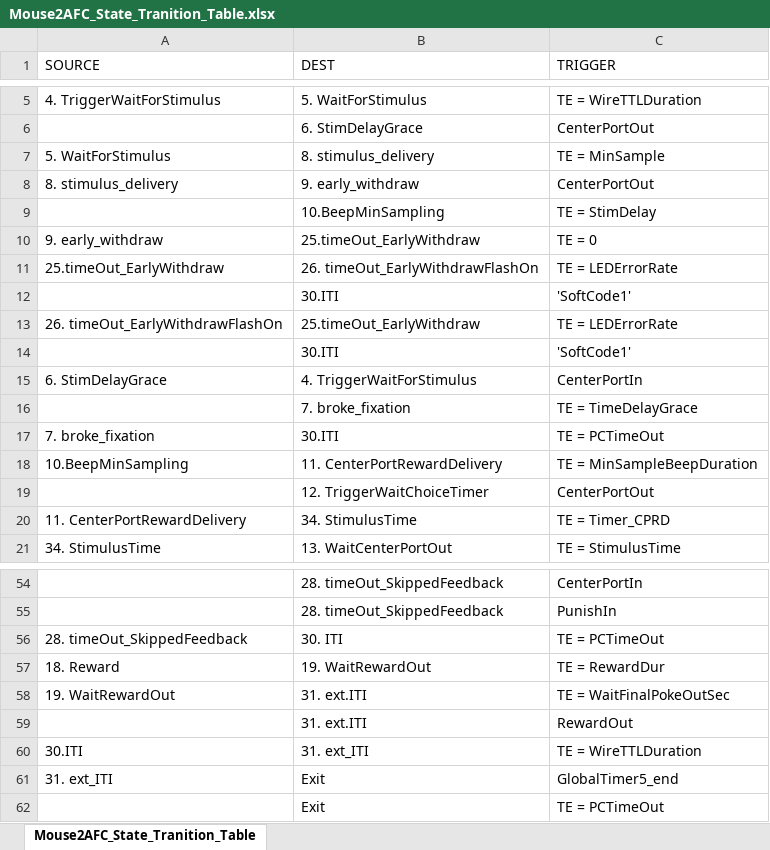
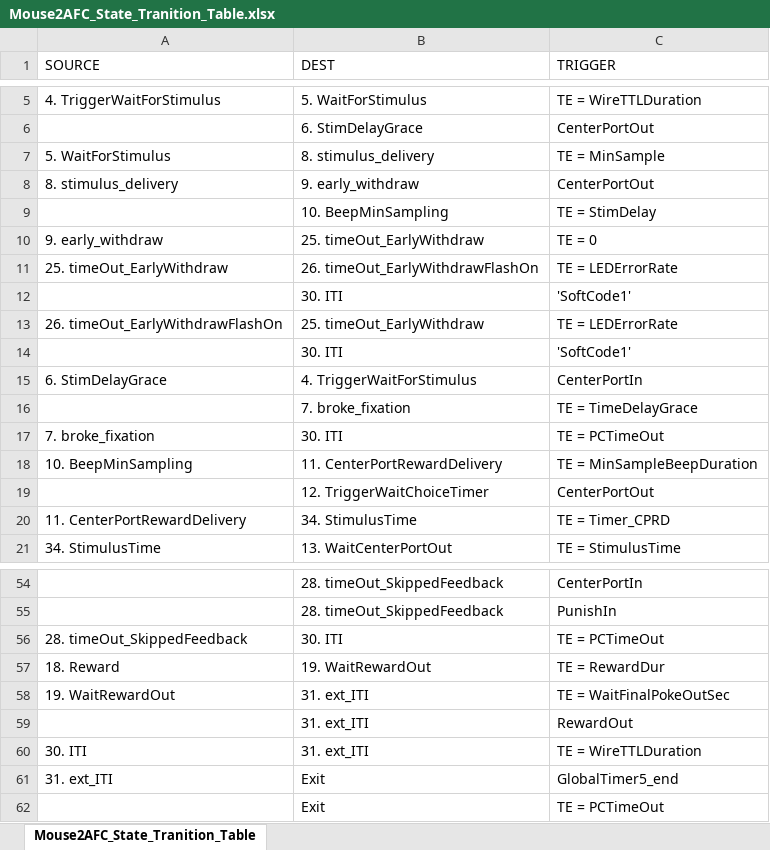
Before and after one commit to ckarageorgkaneen/mouse2afc, an Excel workbook: FSM_Diagram/Mouse2AFC_State_Tranition_Table.xlsx, sheet Mouse2AFC_State_Tranition_Table, drawn as a sheet; only a part is shown, gaps mark what is left out; values as stored, in another font and other column widths than the file's, no borders; charts and pictures not drawn; the diff names each change by its address in the sheet, - before the commit and + after, or states it on an @@ line.

Commit message:
Revise and add detail to FSM diagram

```diff
--- a/FSM_Diagram/Mouse2AFC_State_Tranition_Table.xlsx (sheet Mouse2AFC_State_Tranition_Table)
+++ b/FSM_Diagram/Mouse2AFC_State_Tranition_Table.xlsx (sheet Mouse2AFC_State_Tranition_Table)
-B9 (DEST): 10.BeepMinSampling
+B9 (DEST): 10. BeepMinSampling
-B10 (DEST): 25.timeOut_EarlyWithdraw
+B10 (DEST): 25. timeOut_EarlyWithdraw
-A11 (SOURCE): 25.timeOut_EarlyWithdraw
+A11 (SOURCE): 25. timeOut_EarlyWithdraw
-B12 (DEST): 30.ITI
+B12 (DEST): 30. ITI
-B13 (DEST): 25.timeOut_EarlyWithdraw
+B13 (DEST): 25. timeOut_EarlyWithdraw
-B14 (DEST): 30.ITI
+B14 (DEST): 30. ITI
-B17 (DEST): 30.ITI
+B17 (DEST): 30. ITI
-A18 (SOURCE): 10.BeepMinSampling
+A18 (SOURCE): 10. BeepMinSampling
-B58:B59 (DEST): 31. ext.ITI
+B58:B59 (DEST): 31. ext_ITI
-A60 (SOURCE): 30.ITI
+A60 (SOURCE): 30. ITI
```
Also changed, not shown: 2 other files.
